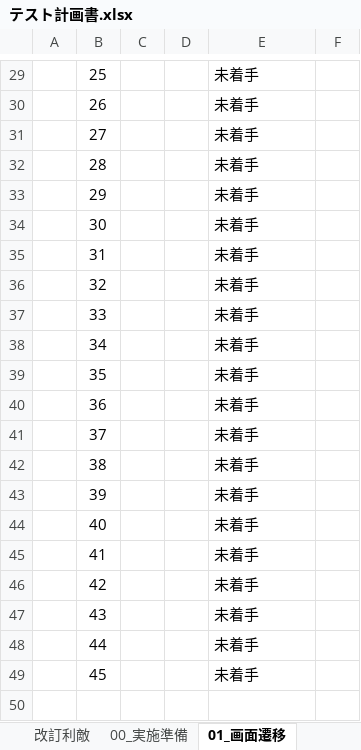
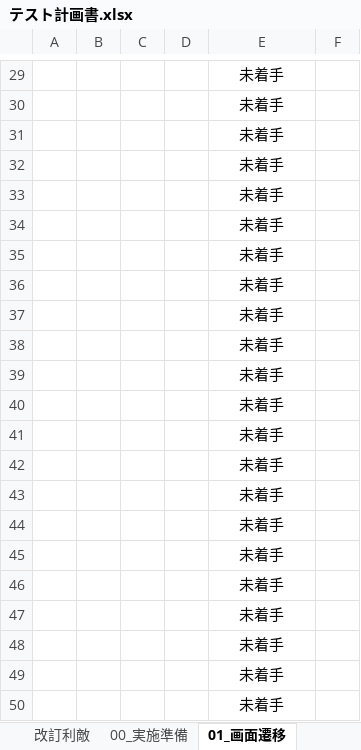
Before and after one commit to kuroHigasi/game, an Excel workbook: 03_テスト/テスト計画書.xlsx, sheet 01_画面遷移, drawn as a sheet; only a part is shown, gaps mark what is left out; values as stored, in another font and other column widths than the file's, no borders; conditional formats not drawn; the diff covers the shown part only; the diff names each change by its address in the sheet, - before the commit and + after, or states it on an @@ line.

```diff
--- a/03_テスト/テスト計画書.xlsx (sheet 01_画面遷移)
+++ b/03_テスト/テスト計画書.xlsx (sheet 01_画面遷移)
-B29: 25
+B29: (empty)
-E29:E49 alignment: left
+E29:E49 alignment: center
-B30: 26
+B30: (empty)
-B31: 27
+B31: (empty)
-B32: 28
+B32: (empty)
-B33: 29
+B33: (empty)
-B34: 30
+B34: (empty)
-B35: 31
+B35: (empty)
-B36: 32
+B36: (empty)
-B37: 33
+B37: (empty)
-B38: 34
+B38: (empty)
-B39: 35
+B39: (empty)
-B40: 36
+B40: (empty)
-B41: 37
+B41: (empty)
-B42: 38
+B42: (empty)
-B43: 39
+B43: (empty)
-B44: 40
+B44: (empty)
-B45: 41
+B45: (empty)
-B46: 42
+B46: (empty)
-B47: 43
+B47: (empty)
-B48: 44
+B48: (empty)
-B49: 45
+B49: (empty)
+row 50:  |  |  |  | 未着手
```
Also changed, not shown: 1 added row, 1 removed row, 16 edited cells and cell formats elsewhere in this sheet, sheet 02_セーブ機能, sheet 03_ダンジョン操作, sheet 00_実施準備, sheet 改訂利敵, sheet config, formulas that keep their value, 8 other files.
